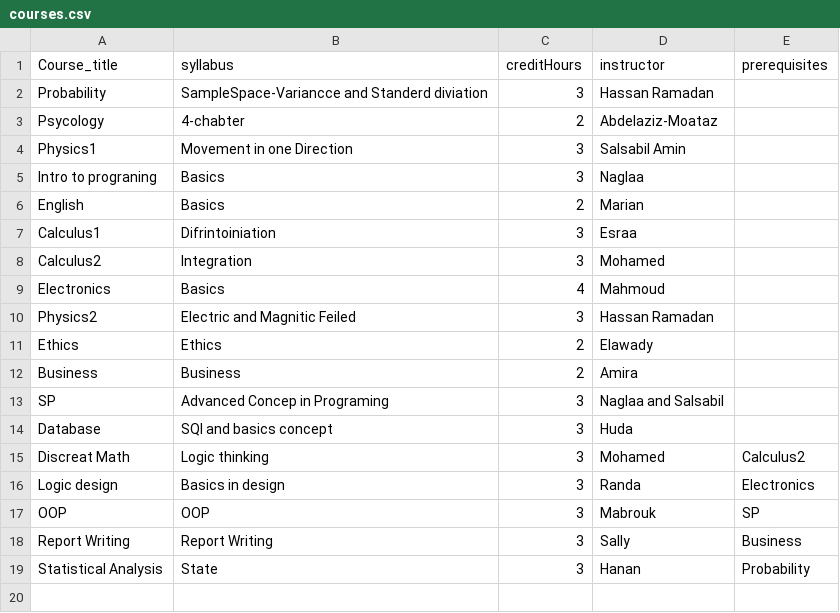
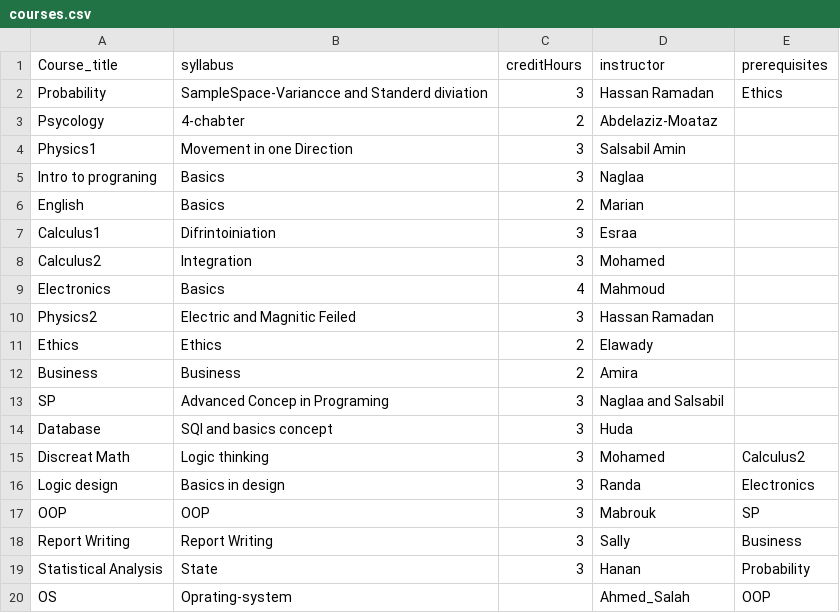
Before and after one commit to Anas-Alaa13/DATA-STRATURE, a CSV file: courses.csv, drawn as a sheet.

```diff
--- a/courses.csv
+++ b/courses.csv
@@ -1,3 +1,3 @@
 Course_title,syllabus,creditHours,instructor,prerequisites
-Probability,SampleSpace-Variancce and Standerd diviation,3,Hassan Ramadan,
+Probability,SampleSpace-Variancce and Standerd diviation,3,Hassan Ramadan,Ethics
 Psycology,4-chabter,2,Abdelaziz-Moataz,
@@ -19 +19,2 @@ Report Writing,Report Writing,3,Sally,Business
 Statistical Analysis,State,3,Hanan,Probability
+OS,Oprating-system,,Ahmed_Salah,OOP
```
Also changed, not shown: database.csv, 12 other files.
